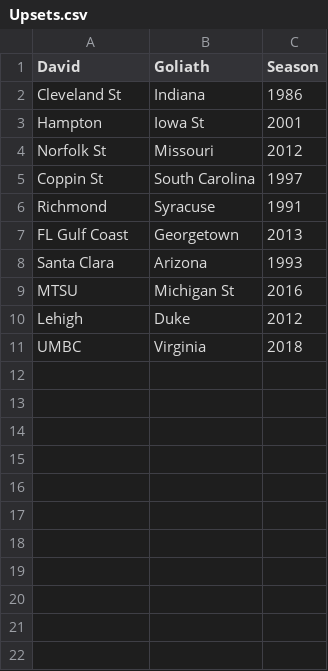
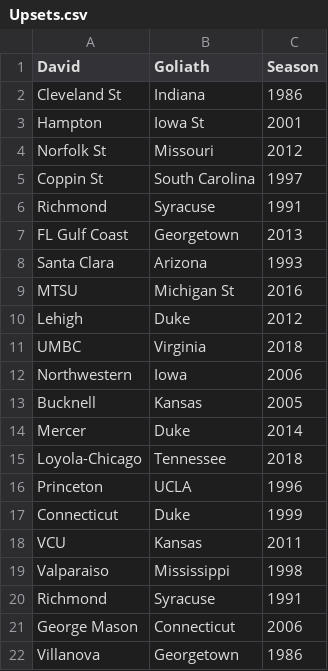
Before and after one commit to armstrys/Data-Bites-Blog, a CSV file: _notebooks/data/2020-05-04-NCAA-Embeddings/Upsets.csv, drawn as a sheet; the diff names each change by its address in the sheet, - before the commit and + after, or states it on an @@ line.

Commit message:
changing embeddings post

```diff
--- a/_notebooks/data/2020-05-04-NCAA-Embeddings/Upsets.csv
+++ b/_notebooks/data/2020-05-04-NCAA-Embeddings/Upsets.csv
+row 12: Northwestern | Iowa | 2006
+row 13: Bucknell | Kansas | 2005
+row 14: Mercer | Duke | 2014
+row 15: Loyola-Chicago | Tennessee | 2018
+row 16: Princeton | UCLA | 1996
+row 17: Connecticut | Duke | 1999
+row 18: VCU | Kansas | 2011
+row 19: Valparaiso | Mississippi | 1998
+row 20: Richmond | Syracuse | 1991
+row 21: George Mason | Connecticut | 2006
+row 22: Villanova | Georgetown | 1986
```
Also changed, not shown: 1 other file.
